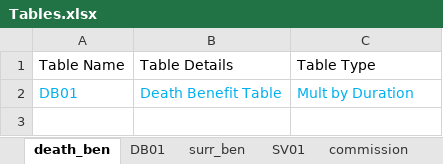
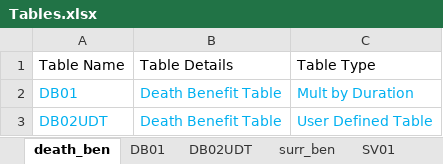
Before and after one commit to starrynitz/TradLifeModel, an Excel workbook: Input/Tables.xlsx, sheet death_ben, drawn as a sheet; values as stored, in another font and other column widths than the file's, no borders; the diff names each change by its address in the sheet, - before the commit and + after, or states it on an @@ line.

Commit message:
experimental stage for user defined formula
- eval(expr) seems easiest to implement compared to other methods e.g. generated functions in a separate file etc
- needs to define scope for setproperty!() and it shouldn't be global esp. since there'll be multiprocessing, hence need to revisit encapsulation with modules

```diff
--- a/Input/Tables.xlsx (sheet death_ben)
+++ b/Input/Tables.xlsx (sheet death_ben)
+sheet tab: DB02UDT
+row 3: DB02UDT | Death Benefit Table | User Defined Table
```
Also changed, not shown: Input/Settings.xlsx, 8 other files.
